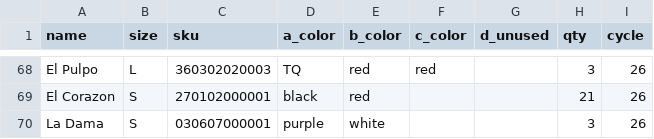
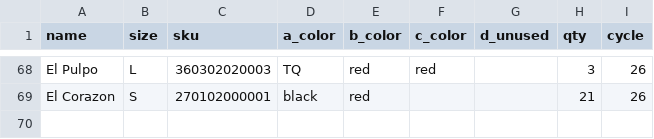
Before and after one commit to turkosaurus/nailivic, a CSV file: static/backups/backup_projections.csv, drawn as a sheet; only a part is shown, gaps mark what is left out; the diff names each change by its address in the sheet, - before the commit and + after, or states it on an @@ line.

```diff
--- a/static/backups/backup_projections.csv
+++ b/static/backups/backup_projections.csv
-row 70: La Dama | S | 030607000001 | purple | white |  |  | 3 | 26
```
Also changed, not shown: static/uploads/temp.csv, 1 other file.
